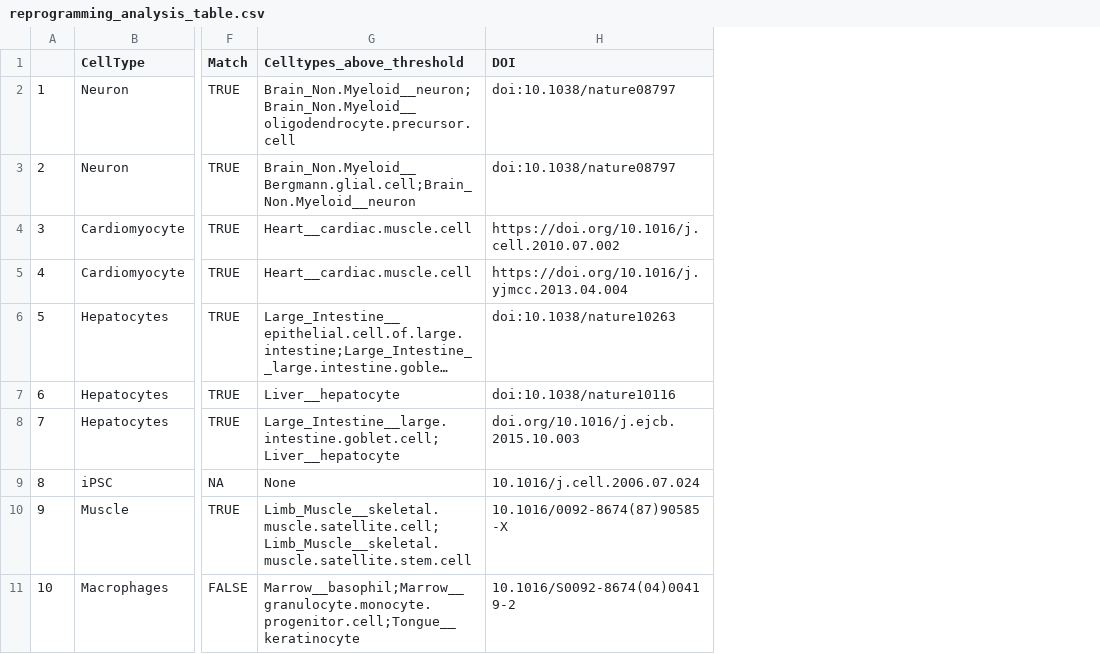
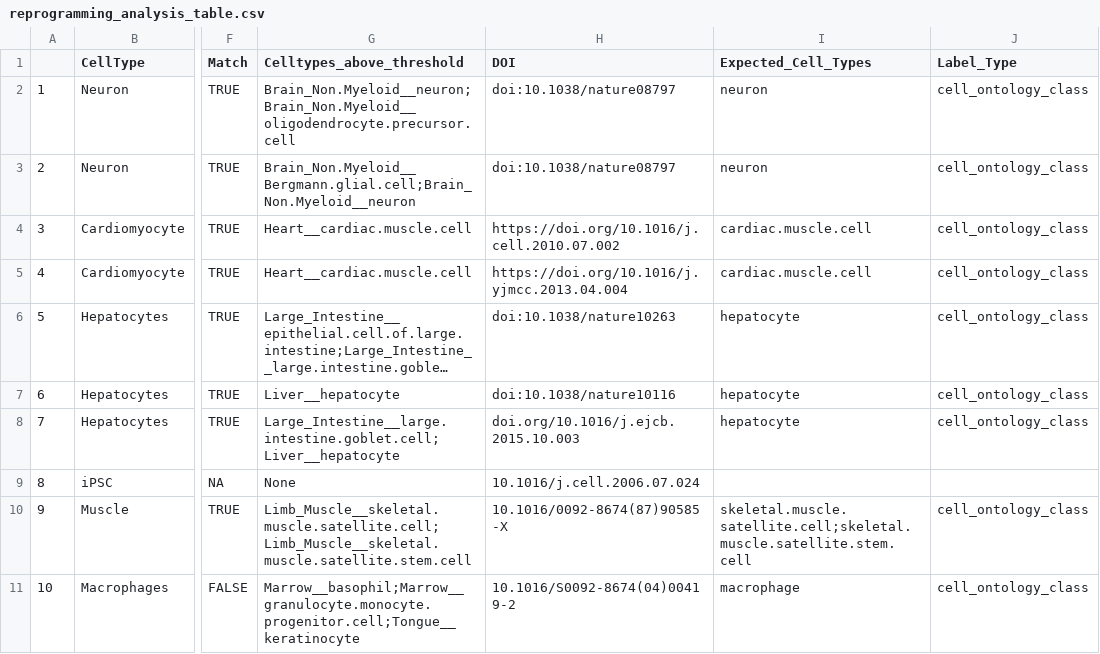
Before and after one commit to czbiohub-sf/tabula-muris, a CSV file: 23_tf_analysis/reprogramming/reprogramming_analysis_table.csv, drawn as a sheet; only a part is shown, gaps mark what is left out; long unchanged cells end in …; the diff names each change by its address in the sheet, - before the commit and + after, or states it on an @@ line.

Commit message:
added expected cell_ontology_class to reprogramming protocol

```diff
--- a/23_tf_analysis/reprogramming/reprogramming_analysis_table.csv
+++ b/23_tf_analysis/reprogramming/reprogramming_analysis_table.csv
+column I (Expected_Cell_Types), rows 2-11: neuron | neuron | cardiac.muscle.cell | cardiac.muscle.cell | hepatocyte | hepatocyte | hepatocyte |  | skeletal.muscle.satellite.cell;skeletal.muscle.satellite.stem.cell | macrophage
+column J (Label_Type), rows 2-11: cell_ontology_class | cell_ontology_class | cell_ontology_class | cell_ontology_class | cell_ontology_class | cell_ontology_class | cell_ontology_class |  | cell_ontology_class | cell_ontology_class
```
